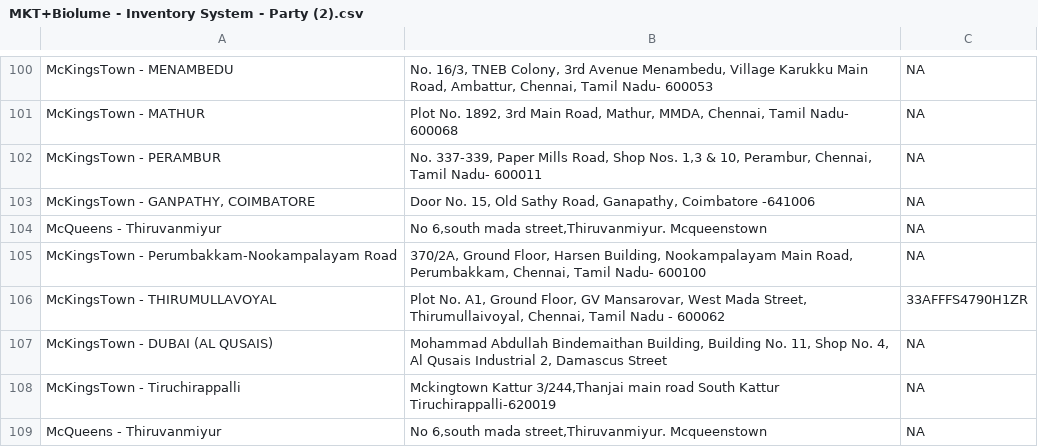
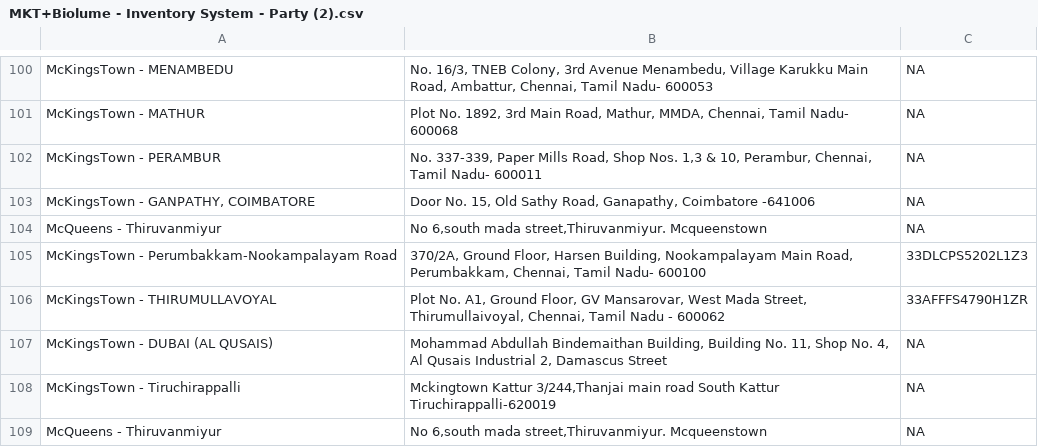
Before and after one commit to rigved-sarougi/Biolume-Billing-System, a CSV file: MKT+Biolume - Inventory System - Party (2).csv, drawn as a sheet; only a part is shown, gaps mark what is left out.

Commit message:
Update MKT+Biolume - Inventory System - Party (2).csv

```diff
--- a/MKT+Biolume - Inventory System - Party (2).csv
+++ b/MKT+Biolume - Inventory System - Party (2).csv
@@ -111,3 +111,3 @@ McKingsTown - PERAMBUR,"No. 337-339, Paper Mills Road, Shop Nos. 1,3 & 10, Peram
 "McQueens - Thiruvanmiyur","No 6,south mada street,Thiruvanmiyur. Mcqueenstown",NA
-McKingsTown - Perumbakkam-Nookampalayam Road,"370/2A, Ground Floor, Harsen Building, Nookampalayam Main Road, Perumbakkam, Chennai, Tamil Nadu- 600100",NA
+McKingsTown - Perumbakkam-Nookampalayam Road,"370/2A, Ground Floor, Harsen Building, Nookampalayam Main Road, Perumbakkam, Chennai, Tamil Nadu- 600100",33DLCPS5202L1Z3
 McKingsTown - THIRUMULLAVOYAL,"Plot No. A1, Ground Floor, GV Mansarovar, West Mada Street, Thirumullaivoyal, Chennai, Tamil Nadu - 600062 ",33AFFFS4790H1ZR
```
